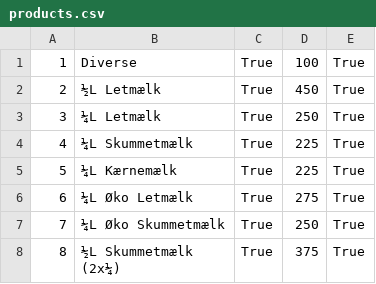
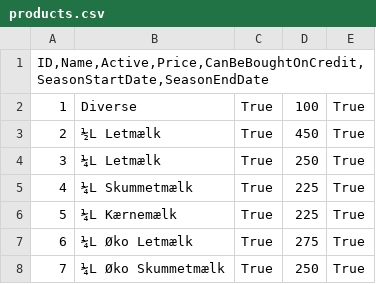
Before and after one commit to HGinnerup/OOPEksamen, a CSV file: OopEksamen/data/products.csv, drawn as a sheet; only a part is shown; the shorter side is filled out with more unchanged rows.

Commit message:
Implemented remaining functions and updated old data

```diff
--- a/OopEksamen/data/products.csv
+++ b/OopEksamen/data/products.csv
@@ -1 +1,2 @@
+ID,Name,Active,Price,CanBeBoughtOnCredit,SeasonStartDate,SeasonEndDate
 1;Diverse;True;100;True;;
```
Also changed, not shown: OopEksamen/data/users.csv, 13 other files.
